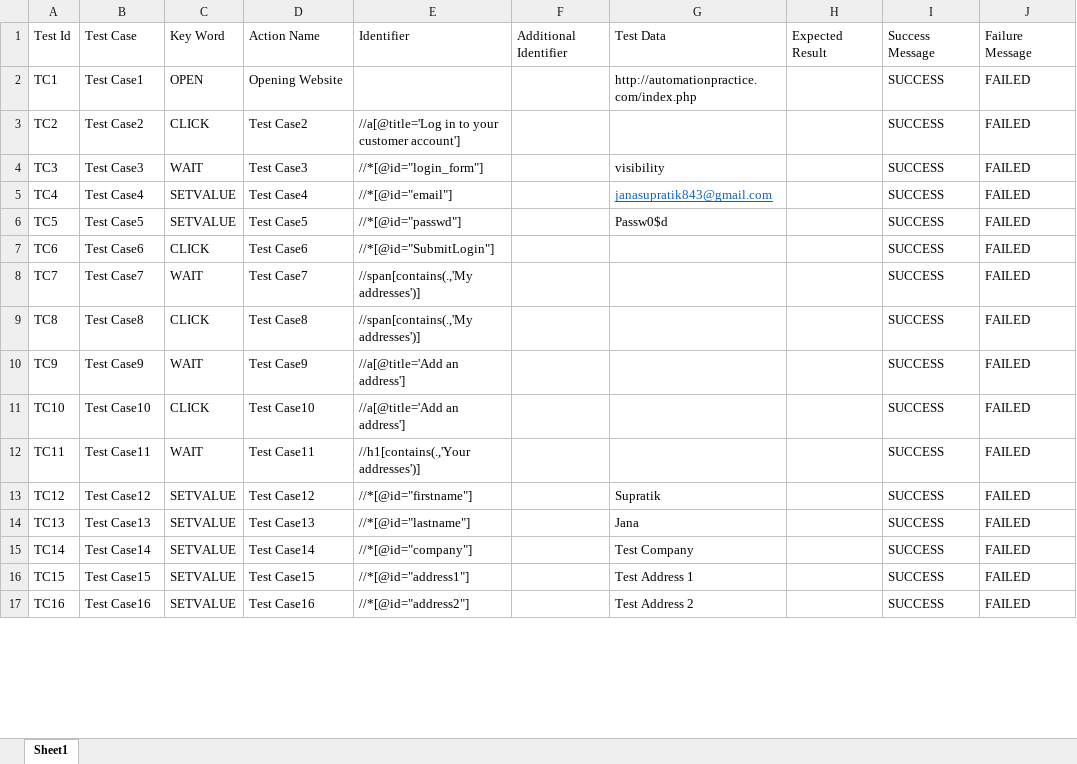
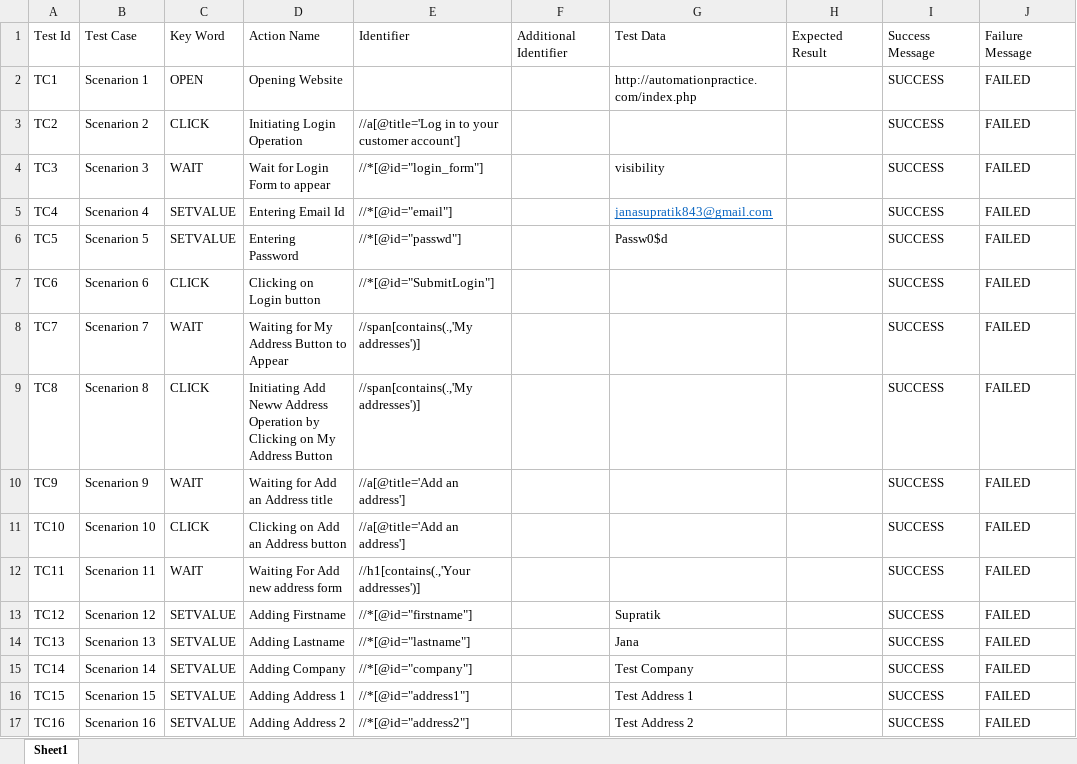
Before and after one commit to SupratikQA/atc, an Excel workbook: TestCase/Testcase.xlsx, sheet Sheet1, drawn as a sheet; only a part is shown; values as stored, in another font and other column widths than the file's, no borders; the diff covers the shown part only; the diff names each change by its address in the sheet, - before the commit and + after, or states it on an @@ line.

Commit message:
Test Case Updated

```diff
--- a/TestCase/Testcase.xlsx (sheet Sheet1)
+++ b/TestCase/Testcase.xlsx (sheet Sheet1)
-B2: Test Case1
+B2: Scenarion 1
-B3: Test Case2
+B3: Scenarion 2
-D3: Test Case2
+D3: Initiating Login Operation
-B4: Test Case3
+B4: Scenarion 3
-D4: Test Case3
+D4: Wait for Login Form to appear
-B5: Test Case4
+B5: Scenarion 4
-D5: Test Case4
+D5: Entering Email Id
-B6: Test Case5
+B6: Scenarion 5
-D6: Test Case5
+D6: Entering Password
-B7: Test Case6
+B7: Scenarion 6
-D7: Test Case6
+D7: Clicking on Login button
-B8: Test Case7
+B8: Scenarion 7
-D8: Test Case7
+D8: Waiting for My Address Button to Appear
-B9: Test Case8
+B9: Scenarion 8
-D9: Test Case8
+D9: Initiating Add Neww Address Operation by Clicking on My Address Button
-B10: Test Case9
+B10: Scenarion 9
-D10: Test Case9
+D10: Waiting for Add an Address title
-B11: Test Case10
+B11: Scenarion 10
-D11: Test Case10
+D11: Clicking on Add an Address button
-B12: Test Case11
+B12: Scenarion 11
-D12: Test Case11
+D12: Waiting For Add new address form
-B13: Test Case12
+B13: Scenarion 12
-D13: Test Case12
+D13: Adding Firstname
-B14: Test Case13
+B14: Scenarion 13
-D14: Test Case13
+D14: Adding Lastname
-B15: Test Case14
+B15: Scenarion 14
-D15: Test Case14
+D15: Adding Company
-B16: Test Case15
+B16: Scenarion 15
-D16: Test Case15
+D16: Adding Address 1
-B17: Test Case16
+B17: Scenarion 16
-D17: Test Case16
+D17: Adding Address 2
```
Also changed, not shown: 2 added rows and 94 edited cells elsewhere in this sheet, 32 other files.
